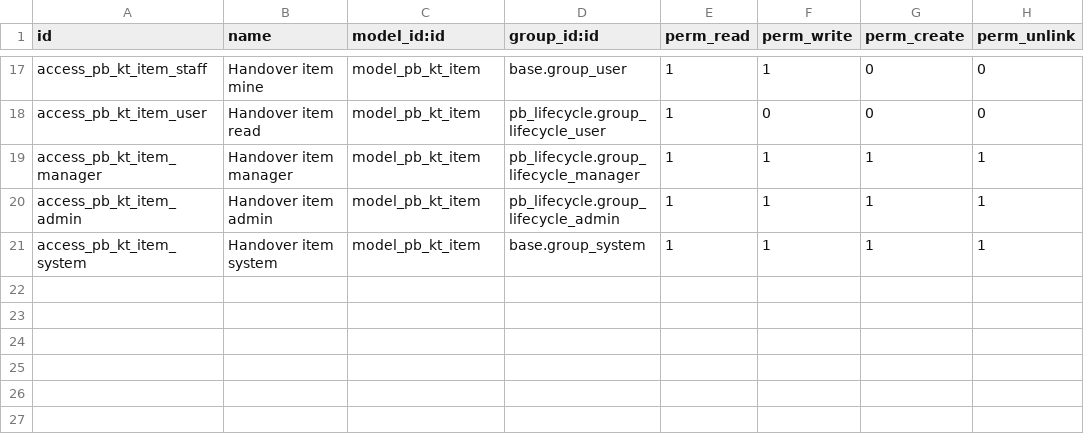
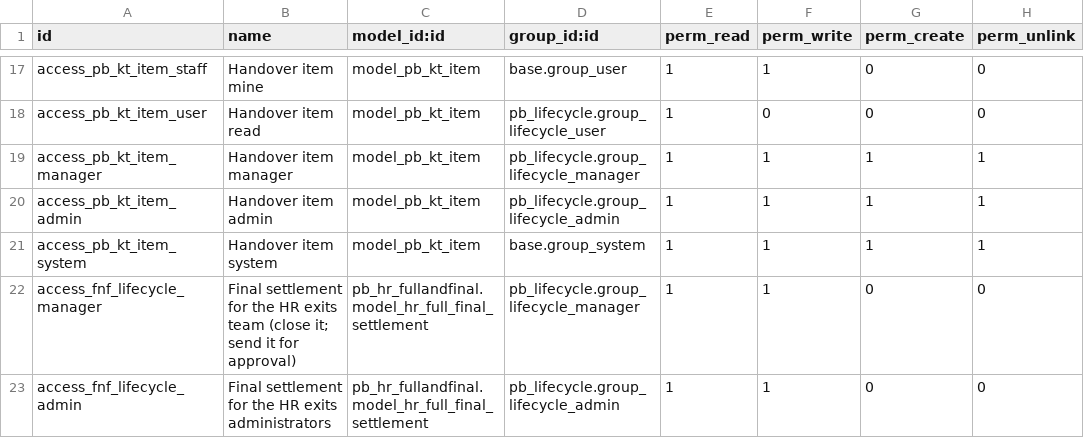
Before and after one commit to biztinct/gitlocal, a CSV file: pb_offboarding/security/ir.model.access.csv, drawn as a sheet; only a part is shown, gaps mark what is left out; the diff names each change by its address in the sheet, - before the commit and + after, or states it on an @@ line.

```diff
--- a/pb_offboarding/security/ir.model.access.csv
+++ b/pb_offboarding/security/ir.model.access.csv
+row 22: access_fnf_lifecycle_manager | Final settlement for the HR exits team (close it; send it for approval) | pb_hr_fullandfinal.model_hr_full_final_settlement | pb_lifecycle.group_lifecycle_manager | 1 | 1 | 0 | 0
+row 23: access_fnf_lifecycle_admin | Final settlement for the HR exits administrators | pb_hr_fullandfinal.model_hr_full_final_settlement | pb_lifecycle.group_lifecycle_admin | 1 | 1 | 0 | 0
```
Also changed, not shown: pb_hr_fullandfinal/security/ir.model.access.csv, 5 other files.
